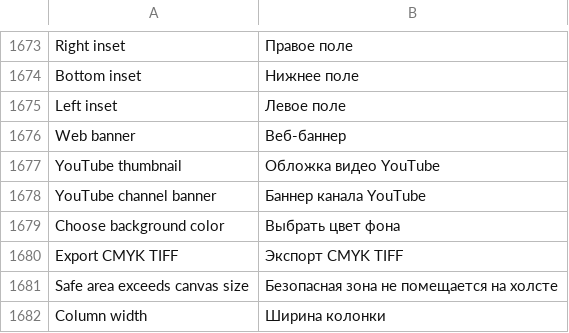
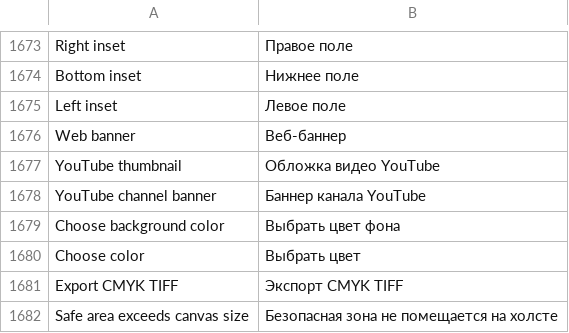
Before and after one commit to alvasafin-art/Composa, a TSV file: src/Composa.App/Localization/ru.tsv, drawn as a sheet; only a part is shown, gaps mark what is left out; the shorter side is filled out with more unchanged rows.

```diff
--- a/src/Composa.App/Localization/ru.tsv
+++ b/src/Composa.App/Localization/ru.tsv
@@ -1679,2 +1679,3 @@ YouTube channel banner	Баннер канала YouTube
 Choose background color	Выбрать цвет фона
+Choose color	Выбрать цвет
 Export CMYK TIFF	Экспорт CMYK TIFF
```
Also changed, not shown: 17 other files.
